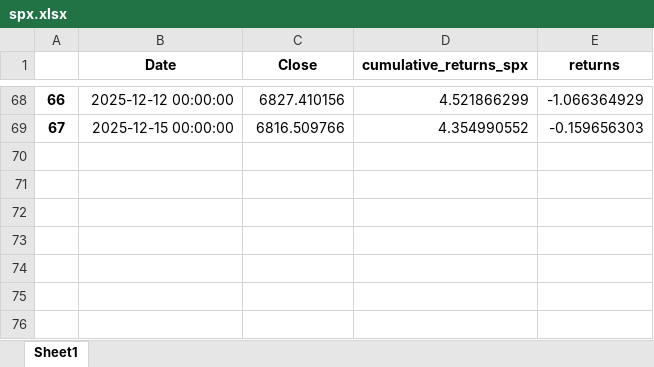
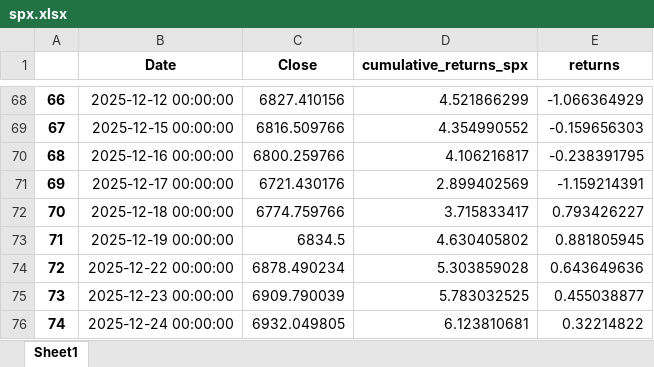
Before and after one commit to Jacopo21/other_projects, an Excel workbook: ndx_vs_carneige/spx.xlsx, sheet Sheet1, drawn as a sheet; only a part is shown, gaps mark what is left out; values as stored, in another font and other column widths than the file's, no borders; the diff names each change by its address in the sheet, - before the commit and + after, or states it on an @@ line.

```diff
--- a/ndx_vs_carneige/spx.xlsx (sheet Sheet1)
+++ b/ndx_vs_carneige/spx.xlsx (sheet Sheet1)
+row 70: 68 | 2025-12-16 00:00:00 | 6800.259766 | 4.106216817 | -0.238391795
+row 71: 69 | 2025-12-17 00:00:00 | 6721.430176 | 2.899402569 | -1.159214391
+row 72: 70 | 2025-12-18 00:00:00 | 6774.759766 | 3.715833417 | 0.793426227
+row 73: 71 | 2025-12-19 00:00:00 | 6834.5 | 4.630405802 | 0.881805945
+row 74: 72 | 2025-12-22 00:00:00 | 6878.490234 | 5.303859028 | 0.643649636
+row 75: 73 | 2025-12-23 00:00:00 | 6909.790039 | 5.783032525 | 0.455038877
+row 76: 74 | 2025-12-24 00:00:00 | 6932.049805 | 6.123810681 | 0.32214822
```
Also changed, not shown: main/streamlit_performances.xlsx, 3 other files.
